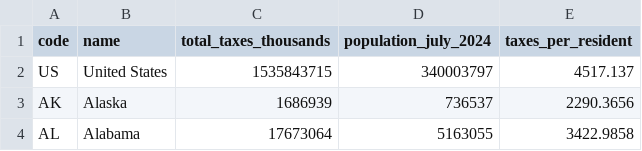
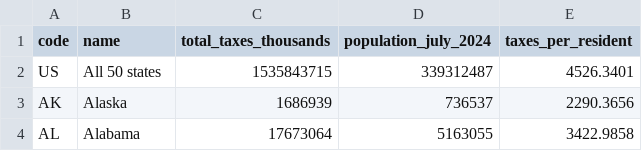
Before and after one commit to oathaction/Dustin-s-Command-Center, a CSV file: oath-and-action-v6-brand-guide/work/build/data/census-stc-state-tax-collections.csv, drawn as a sheet; only a part is shown.

```diff
--- a/oath-and-action-v6-brand-guide/work/build/data/census-stc-state-tax-collections.csv
+++ b/oath-and-action-v6-brand-guide/work/build/data/census-stc-state-tax-collections.csv
@@ -1,3 +1,3 @@
 code,name,total_taxes_thousands,population_july_2024,taxes_per_resident
-US,United States,1535843715,340003797,4517.137
+US,All 50 states,1535843715,339312487,4526.3401
 AK,Alaska,1686939,736537,2290.3656
```
Also changed, not shown: 42 other files.
